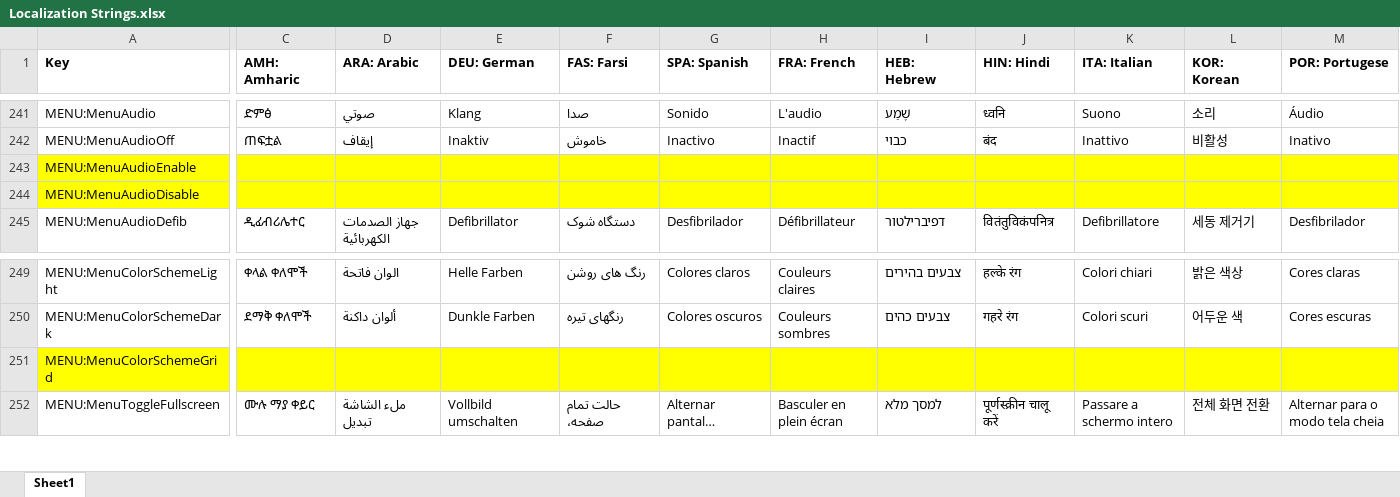
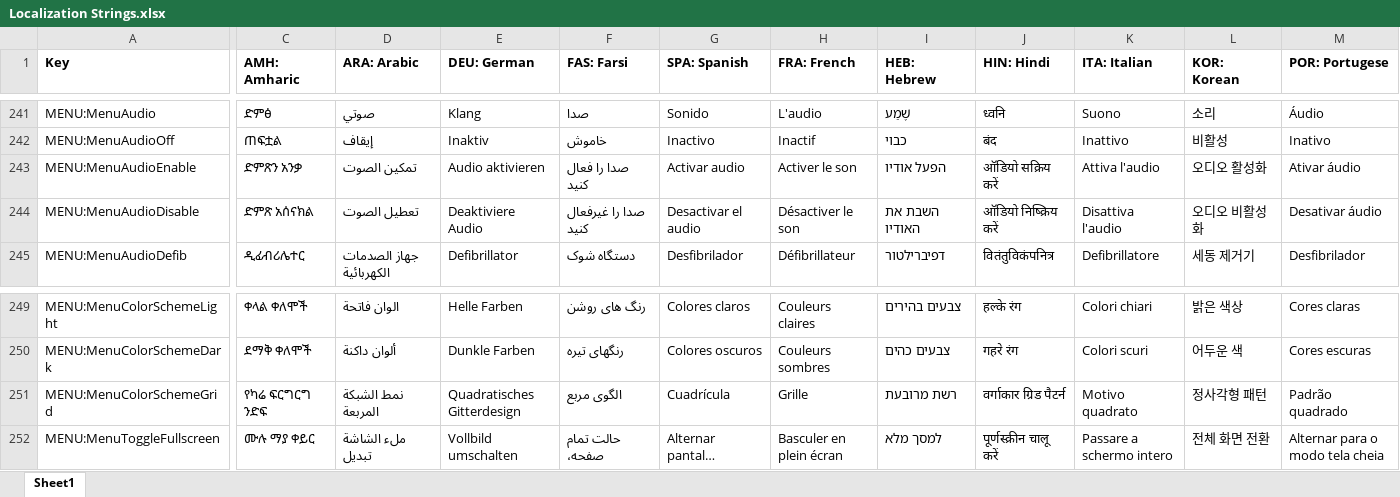
Before and after one commit to tanjera/infirmary-integrated, an Excel workbook: II Library/Localization Strings.xlsx, sheet Sheet1, drawn as a sheet; only a part is shown, gaps mark what is left out; long unchanged cells end in …; values as stored, in another font and other column widths than the file's, no borders; the diff covers the shown part only; the diff names each change by its address in the sheet, - before the commit and + after, or states it on an @@ line.

Commit message:
IISIM 2.5.9-1: Strings localized for supported languages

```diff
--- a/II Library/Localization Strings.xlsx (sheet Sheet1)
+++ b/II Library/Localization Strings.xlsx (sheet Sheet1)
-A243:M244 fill: #FFFF00
+A243:M244 fill: none
-C243 (AMH: Amharic): (empty)
+C243 (AMH: Amharic): ድምጽን አንቃ
-D243 (ARA: Arabic): (empty)
+D243 (ARA: Arabic): تمكين الصوت
-E243 (DEU: German): (empty)
+E243 (DEU: German): Audio aktivieren
-F243 (FAS: Farsi): (empty)
+F243 (FAS: Farsi): صدا را فعال کنید
-G243 (SPA: Spanish): (empty)
+G243 (SPA: Spanish): Activar audio
-H243 (FRA: French): (empty)
+H243 (FRA: French): Activer le son
-I243 (HEB: Hebrew): (empty)
+I243 (HEB: Hebrew): הפעל אודיו
-J243 (HIN: Hindi): (empty)
+J243 (HIN: Hindi): ऑडियो सक्रिय करें
-K243 (ITA: Italian): (empty)
+K243 (ITA: Italian): Attiva l'audio
-L243 (KOR: Korean): (empty)
+L243 (KOR: Korean): 오디오 활성화
-M243 (POR: Portugese): (empty)
+M243 (POR: Portugese): Ativar áudio
-C244 (AMH: Amharic): (empty)
+C244 (AMH: Amharic): ድምጽ አሰናክል
-D244 (ARA: Arabic): (empty)
+D244 (ARA: Arabic): تعطيل الصوت
-E244 (DEU: German): (empty)
+E244 (DEU: German): Deaktiviere Audio
-F244 (FAS: Farsi): (empty)
+F244 (FAS: Farsi): صدا را غیرفعال کنید
-G244 (SPA: Spanish): (empty)
+G244 (SPA: Spanish): Desactivar el audio
-H244 (FRA: French): (empty)
+H244 (FRA: French): Désactiver le son
-I244 (HEB: Hebrew): (empty)
+I244 (HEB: Hebrew): השבת את האודיו
-J244 (HIN: Hindi): (empty)
+J244 (HIN: Hindi): ऑडियो निष्क्रिय करें
-K244 (ITA: Italian): (empty)
+K244 (ITA: Italian): Disattiva l'audio
-L244 (KOR: Korean): (empty)
+L244 (KOR: Korean): 오디오 비활성화
-M244 (POR: Portugese): (empty)
+M244 (POR: Portugese): Desativar áudio
-A251:M251 fill: #FFFF00
+A251:M251 fill: none
-C251 (AMH: Amharic): (empty)
+C251 (AMH: Amharic): የካሬ ፍርግርግ ንድፍ
-D251 (ARA: Arabic): (empty)
+D251 (ARA: Arabic): نمط الشبكة المربعة
-E251 (DEU: German): (empty)
+E251 (DEU: German): Quadratisches Gitterdesign
-F251 (FAS: Farsi): (empty)
+F251 (FAS: Farsi): الگوی مربع
-G251 (SPA: Spanish): (empty)
+G251 (SPA: Spanish): Cuadrícula
-H251 (FRA: French): (empty)
+H251 (FRA: French): Grille
-I251 (HEB: Hebrew): (empty)
+I251 (HEB: Hebrew): רשת מרובעת
-J251 (HIN: Hindi): (empty)
+J251 (HIN: Hindi): वर्गाकार ग्रिड पैटर्न
-K251 (ITA: Italian): (empty)
+K251 (ITA: Italian): Motivo quadrato
-L251 (KOR: Korean): (empty)
+L251 (KOR: Korean): 정사각형 패턴
-M251 (POR: Portugese): (empty)
+M251 (POR: Portugese): Padrão quadrado
```
Also changed, not shown: 9 edited cells and cell formats elsewhere in this sheet, 1 other file.
